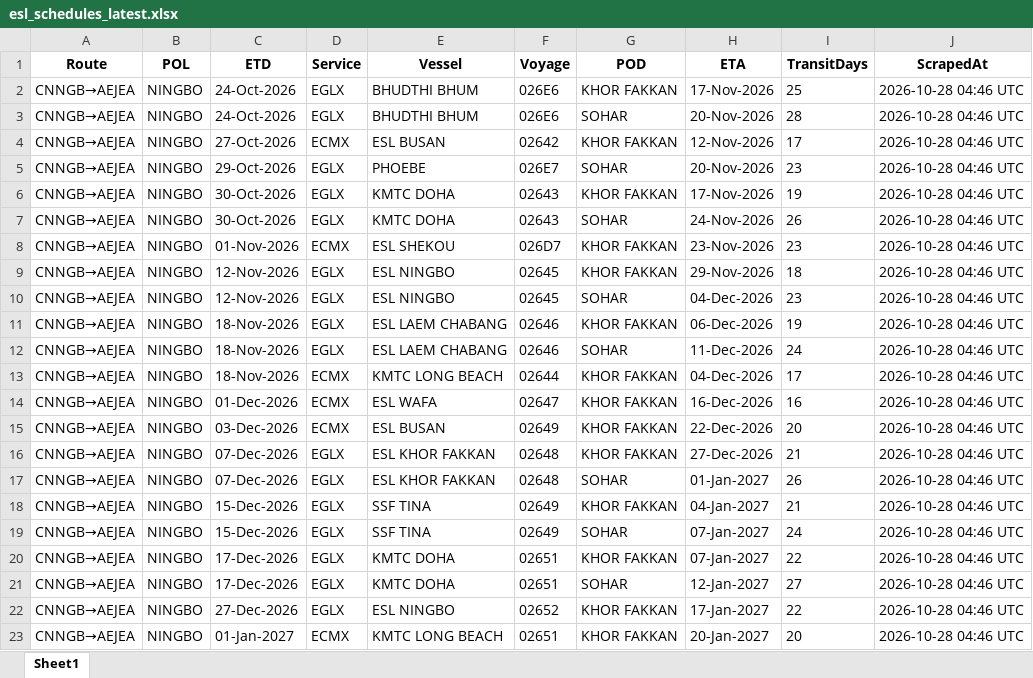
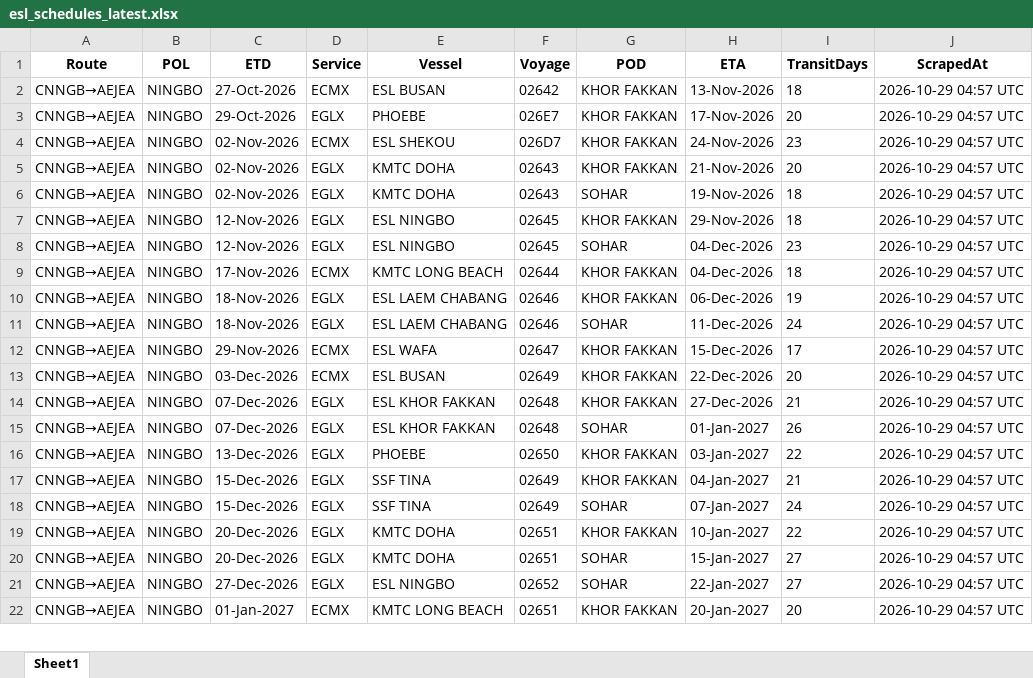
Before and after one commit to Arthur202608/esl-schedule-fetcher, an Excel workbook: output/esl_schedules_latest.xlsx, sheet Sheet1, drawn as a sheet; only a part is shown; values as stored, in another font and other column widths than the file's, no borders; removed rows and columns are numbered as before the commit, all else as after; the diff covers the shown part only; the diff names each change by its address in the sheet, - before the commit and + after, or states it on an @@ line.

```diff
--- a/output/esl_schedules_latest.xlsx (sheet Sheet1)
+++ b/output/esl_schedules_latest.xlsx (sheet Sheet1)
-row 2: CNNGB→AEJEA | NINGBO | 24-Oct-2026 | EGLX | BHUDTHI BHUM | 026E6 | KHOR FAKKAN | 17-Nov-2026 | 25 | 2026-10-28 04:46 UTC
-row 3: CNNGB→AEJEA | NINGBO | 24-Oct-2026 | EGLX | BHUDTHI BHUM | 026E6 | SOHAR | 20-Nov-2026 | 28 | 2026-10-28 04:46 UTC
-H2 (ETA): 12-Nov-2026
+H2 (ETA): 13-Nov-2026
-I2 (TransitDays): 17
+I2 (TransitDays): 18
-J2:J3 (ScrapedAt): 2026-10-28 04:46 UTC
+J2:J3 (ScrapedAt): 2026-10-29 04:57 UTC
-G3 (POD): SOHAR
+G3 (POD): KHOR FAKKAN
-H3 (ETA): 20-Nov-2026
+H3 (ETA): 17-Nov-2026
-I3 (TransitDays): 23
+I3 (TransitDays): 20
+row 4: CNNGB→AEJEA | NINGBO | 02-Nov-2026 | ECMX | ESL SHEKOU | 026D7 | KHOR FAKKAN | 24-Nov-2026 | 23 | 2026-10-29 04:57 UTC
-C5:C6 (ETD): 30-Oct-2026
+C5:C6 (ETD): 02-Nov-2026
-H5 (ETA): 17-Nov-2026
+H5 (ETA): 21-Nov-2026
-I5 (TransitDays): 19
+I5 (TransitDays): 20
-J5:J6 (ScrapedAt): 2026-10-28 04:46 UTC
+J5:J6 (ScrapedAt): 2026-10-29 04:57 UTC
-H6 (ETA): 24-Nov-2026
+H6 (ETA): 19-Nov-2026
-I6 (TransitDays): 26
+I6 (TransitDays): 18
-row 8: CNNGB→AEJEA | NINGBO | 01-Nov-2026 | ECMX | ESL SHEKOU | 026D7 | KHOR FAKKAN | 23-Nov-2026 | 23 | 2026-10-28 04:46 UTC
-J7:J8 (ScrapedAt): 2026-10-28 04:46 UTC
+J7:J8 (ScrapedAt): 2026-10-29 04:57 UTC
+row 9: CNNGB→AEJEA | NINGBO | 17-Nov-2026 | ECMX | KMTC LONG BEACH | 02644 | KHOR FAKKAN | 04-Dec-2026 | 18 | 2026-10-29 04:57 UTC
-J10:J11 (ScrapedAt): 2026-10-28 04:46 UTC
+J10:J11 (ScrapedAt): 2026-10-29 04:57 UTC
-row 13: CNNGB→AEJEA | NINGBO | 18-Nov-2026 | ECMX | KMTC LONG BEACH | 02644 | KHOR FAKKAN | 04-Dec-2026 | 17 | 2026-10-28 04:46 UTC
-C12 (ETD): 01-Dec-2026
+C12 (ETD): 29-Nov-2026
-H12 (ETA): 16-Dec-2026
+H12 (ETA): 15-Dec-2026
-I12 (TransitDays): 16
+I12 (TransitDays): 17
-J12:J15 (ScrapedAt): 2026-10-28 04:46 UTC
+J12:J15 (ScrapedAt): 2026-10-29 04:57 UTC
+row 16: CNNGB→AEJEA | NINGBO | 13-Dec-2026 | EGLX | PHOEBE | 02650 | KHOR FAKKAN | 03-Jan-2027 | 22 | 2026-10-29 04:57 UTC
-J17:J22 (ScrapedAt): 2026-10-28 04:46 UTC
+J17:J22 (ScrapedAt): 2026-10-29 04:57 UTC
-C19:C20 (ETD): 17-Dec-2026
+C19:C20 (ETD): 20-Dec-2026
-H19 (ETA): 07-Jan-2027
+H19 (ETA): 10-Jan-2027
-H20 (ETA): 12-Jan-2027
+H20 (ETA): 15-Jan-2027
-G21 (POD): KHOR FAKKAN
+G21 (POD): SOHAR
-H21 (ETA): 17-Jan-2027
+H21 (ETA): 22-Jan-2027
-I21 (TransitDays): 22
+I21 (TransitDays): 27
```
Also changed, not shown: 8 added rows, 3 removed rows and 61 edited cells elsewhere in this sheet, output/one_schedules_latest.xlsx, 2 other files.
